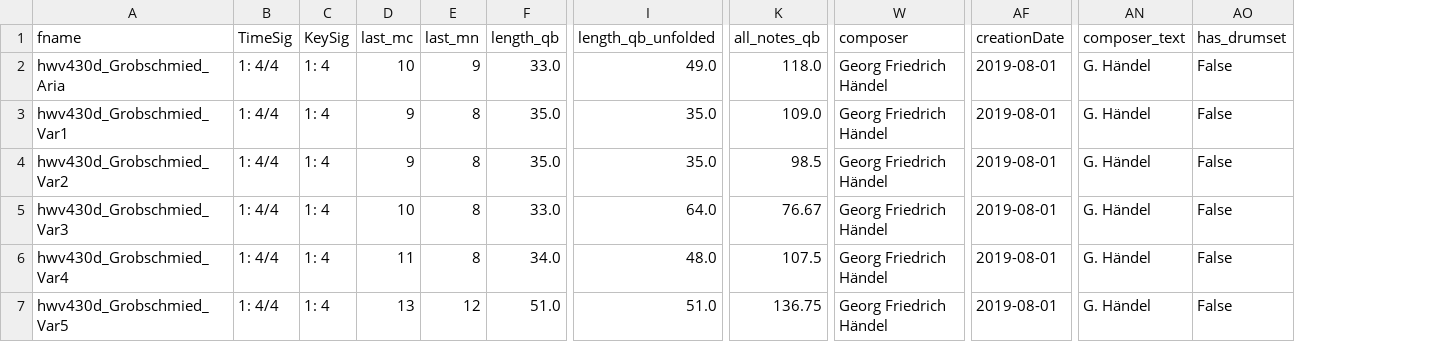
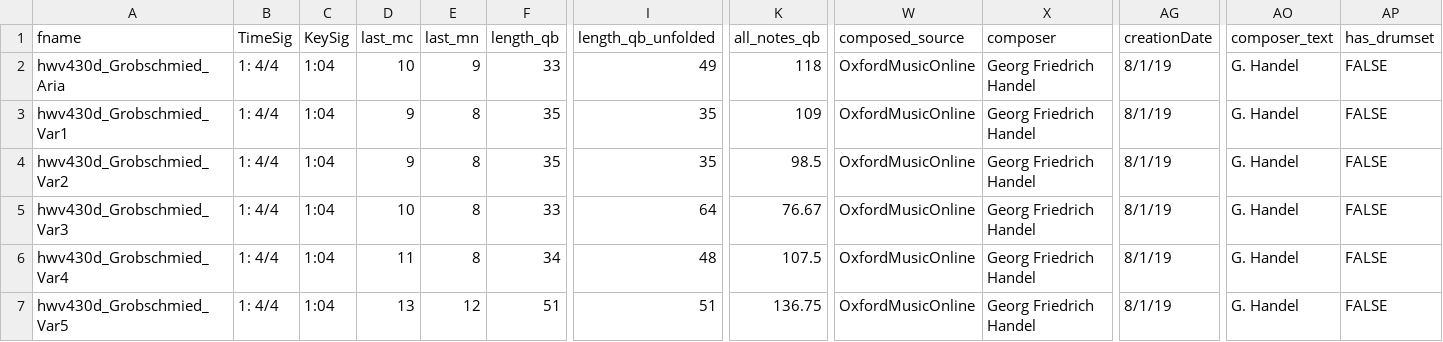
Before and after one commit to DCMLab/handel_keyboard, a TSV file: metadata.tsv, drawn as a sheet; only a part is shown, gaps mark what is left out; addresses are those after the commit; the diff names each change by its address in the sheet, - before the commit and + after, or states it on an @@ line.

Commit message:
cleaned metadata

```diff
--- a/metadata.tsv
+++ b/metadata.tsv
+column W (composed_source), rows 2-7: all OxfordMusicOnline
-C2:C7 (KeySig): 1: 4
+C2:C7 (KeySig): 1:04
-F2 (length_qb): 33.0
+F2 (length_qb): 33
-I2 (length_qb_unfolded): 49.0
+I2 (length_qb_unfolded): 49
-K2 (all_notes_qb): 118.0
+K2 (all_notes_qb): 118
-X2:X7 (composer): Georg Friedrich Händel
+X2:X7 (composer): Georg Friedrich Handel
-AG2:AG7 (creationDate): 2019-08-01
+AG2:AG7 (creationDate): 8/1/19
-AO2:AO7 (composer_text): G. Händel
+AO2:AO7 (composer_text): G. Handel
-AP2:AP7 (has_drumset): False
+AP2:AP7 (has_drumset): FALSE
-F3:F4 (length_qb): 35.0
+F3:F4 (length_qb): 35
-I3:I4 (length_qb_unfolded): 35.0
+I3:I4 (length_qb_unfolded): 35
-K3 (all_notes_qb): 109.0
+K3 (all_notes_qb): 109
-F5 (length_qb): 33.0
+F5 (length_qb): 33
-I5 (length_qb_unfolded): 64.0
+I5 (length_qb_unfolded): 64
-F6 (length_qb): 34.0
+F6 (length_qb): 34
-I6 (length_qb_unfolded): 48.0
+I6 (length_qb_unfolded): 48
-F7 (length_qb): 51.0
+F7 (length_qb): 51
-I7 (length_qb_unfolded): 51.0
+I7 (length_qb_unfolded): 51
```
